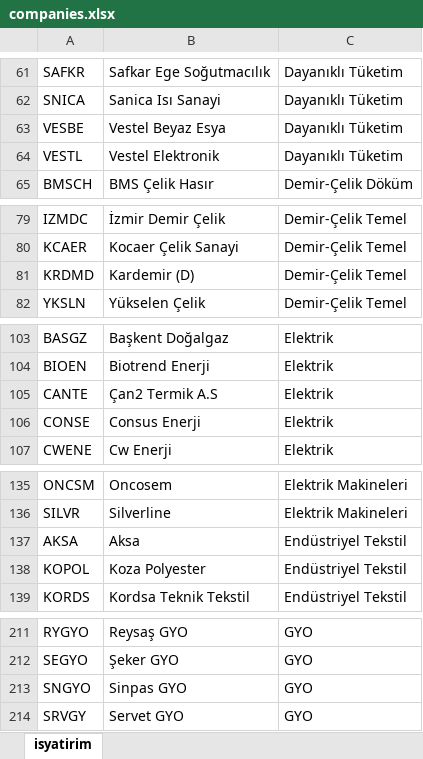
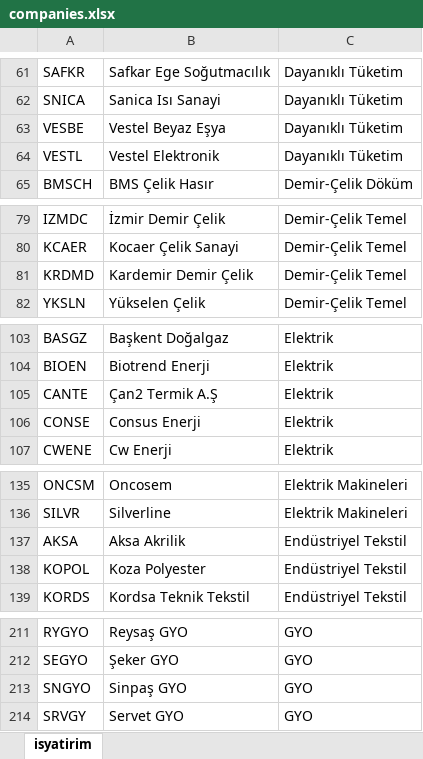
Before and after one commit to furkankirmizioglu/borsaIstanbul-V2, an Excel workbook: src/main/resources/static/companies.xlsx, sheet isyatirim, drawn as a sheet; only a part is shown, gaps mark what is left out; values as stored, in another font and other column widths than the file's, no borders; the diff covers the shown part only; the diff names each change by its address in the sheet, - before the commit and + after, or states it on an @@ line.

```diff
--- a/src/main/resources/static/companies.xlsx (sheet isyatirim)
+++ b/src/main/resources/static/companies.xlsx (sheet isyatirim)
-B63: Vestel Beyaz Esya
+B63: Vestel Beyaz Eşya
-B81: Kardemir (D)
+B81: Kardemir Demir Çelik
-B105: Çan2 Termik A.S
+B105: Çan2 Termik A.Ş
-B137: Aksa
+B137: Aksa Akrilik
-B213: Sinpas GYO
+B213: Sinpaş GYO
```
Also changed, not shown: 1 edited cell elsewhere in this sheet, 10 other files.
